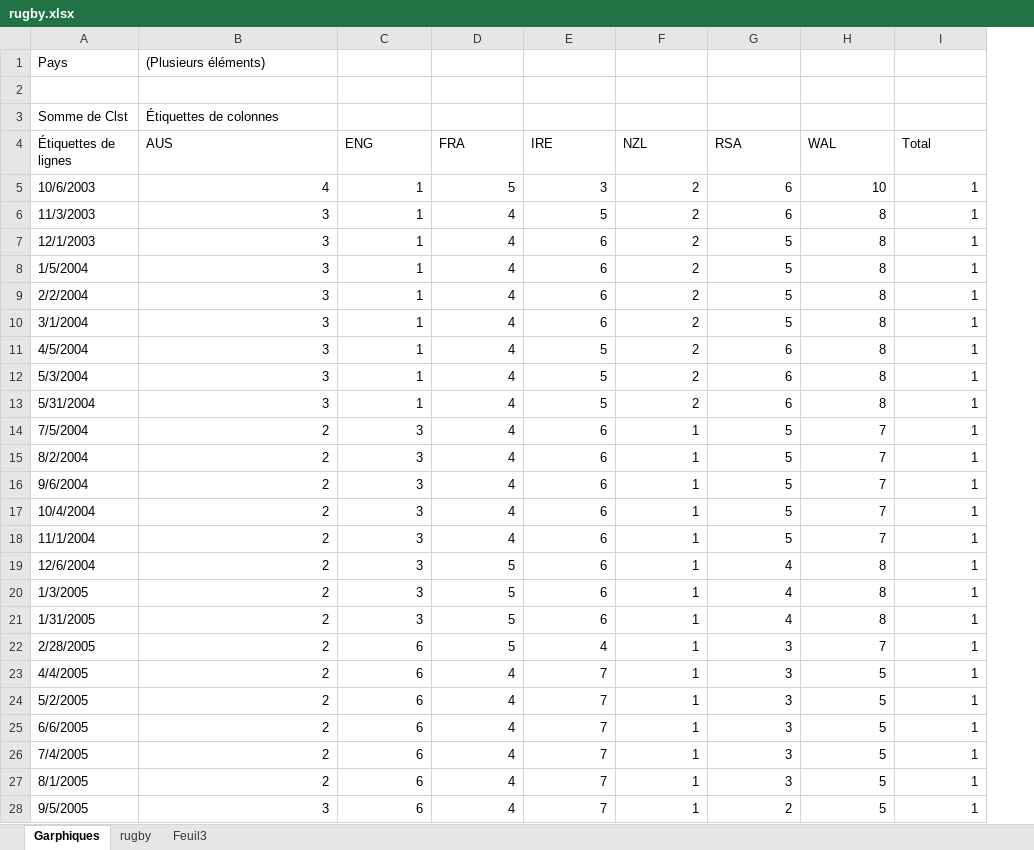
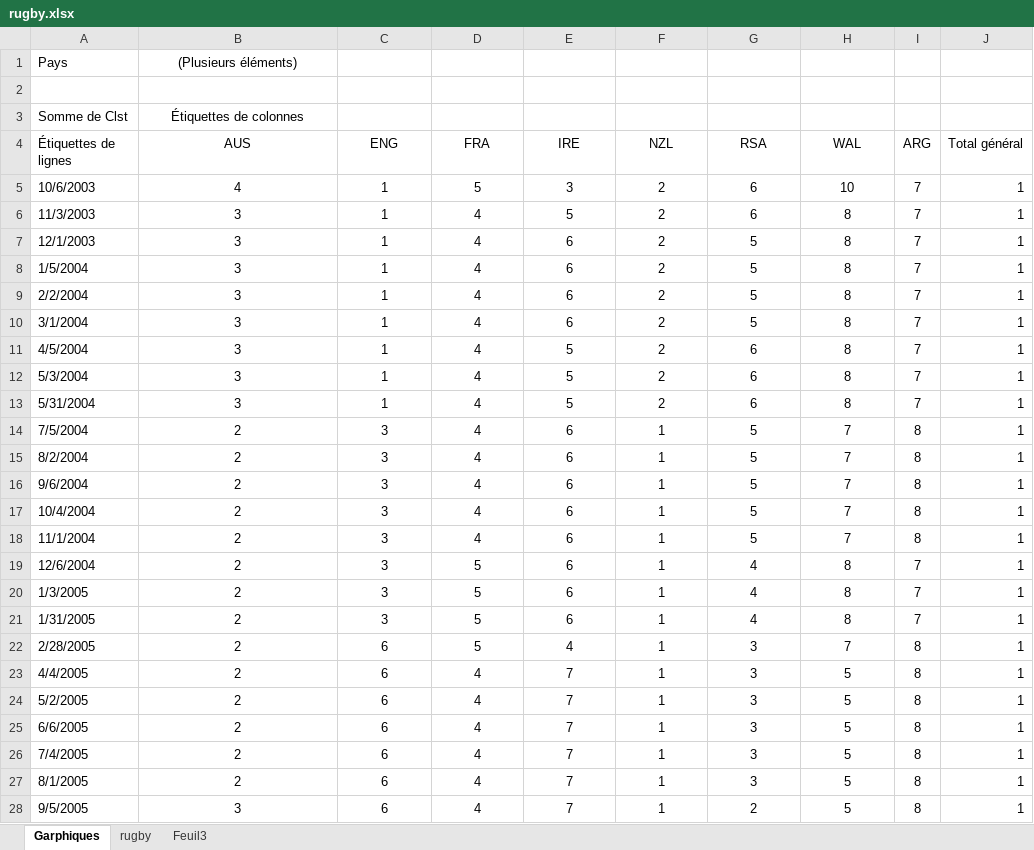
Before and after one commit to e-coucou/Rugby, an Excel workbook: rugby.xlsx, sheet Garphiques, drawn as a sheet; only a part is shown; values as stored, in another font and other column widths than the file's, no borders; charts and pictures not drawn; addresses are those after the commit; the diff covers the shown part only; the diff names each change by its address in the sheet, - before the commit and + after, or states it on an @@ line.

```diff
--- a/rugby.xlsx (sheet Garphiques)
+++ b/rugby.xlsx (sheet Garphiques)
+column I (ARG), rows 5-28: 7 | 7 | 7 | 7 | 7 | 7 | 7 | 7 | 7 | 8 | 8 | 8 | 8 | 8 | 7 | 7 | 7 | 8 | 8 | 8 | 8 | 8 | 8 | 8
-B1 alignment: left
+B1 alignment: center
-B3 alignment: left
+B3 alignment: center
-B4:H4 alignment: left
+B4:H4 alignment: center
-J4: Total
+J4: Total général
-B5:H28 alignment: right
+B5:H28 alignment: center
```
Also changed, not shown: 2 added rows, 1 edited cell and cell formats elsewhere in this sheet, sheet rugby, charts or pictures, 11 other files.
